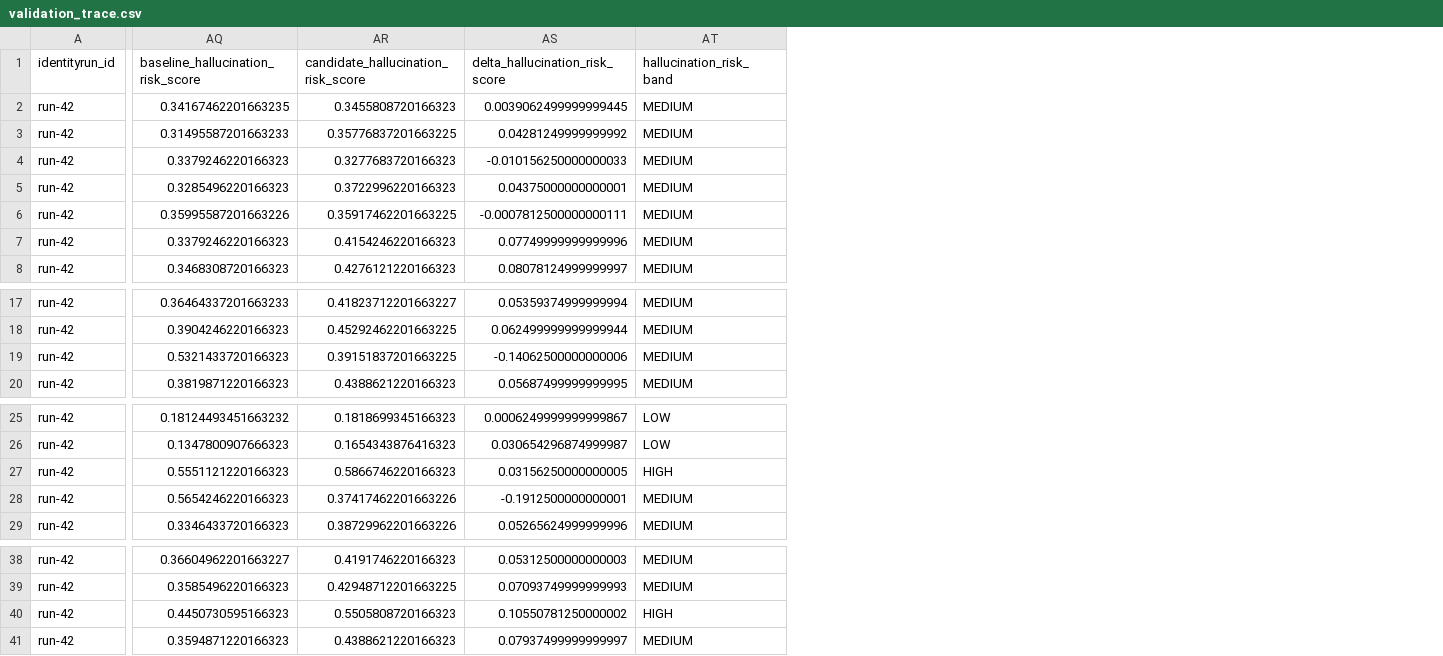
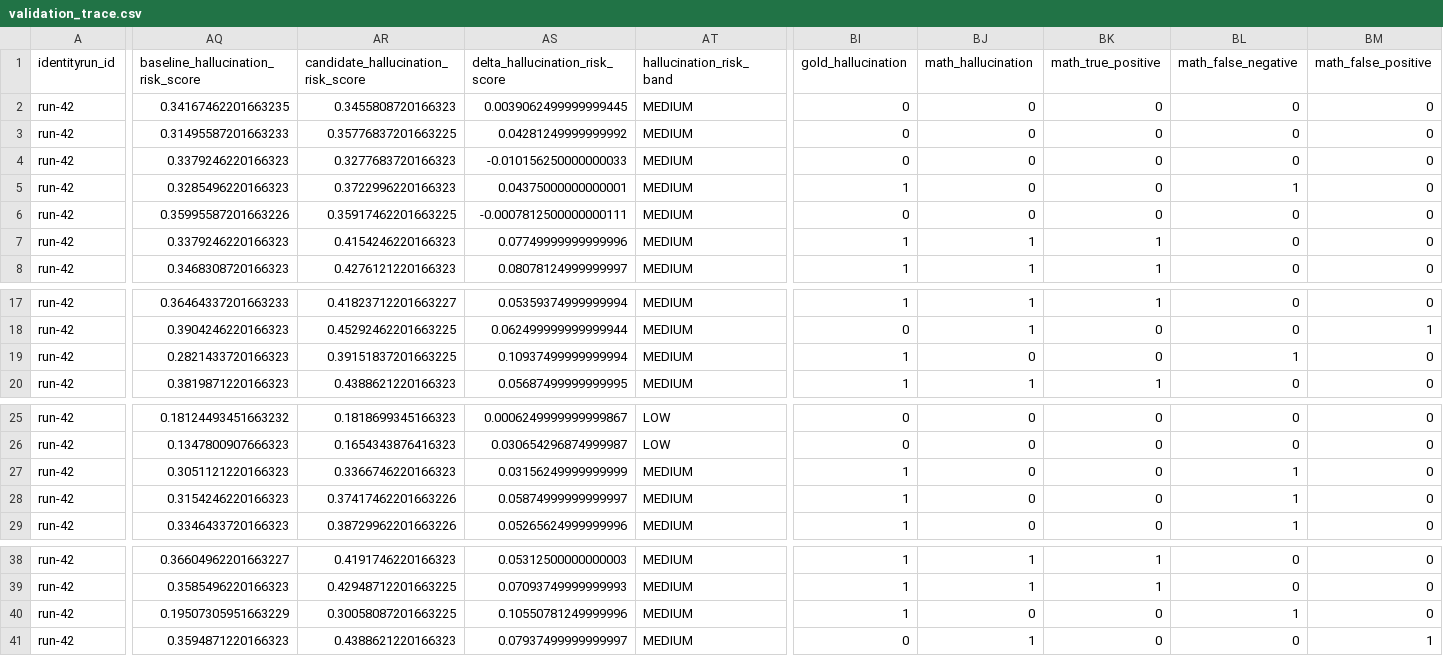
Before and after one commit to pvchaitu/llm_pcrf_reviewer, a CSV file: outputs/demo-130-prompts/validation_trace.csv, drawn as a sheet; only a part is shown, gaps mark what is left out; the diff covers the shown part only; the diff names each change by its address in the sheet, - before the commit and + after, or states it on an @@ line.

```diff
--- a/outputs/demo-130-prompts/validation_trace.csv
+++ b/outputs/demo-130-prompts/validation_trace.csv
+column BI (gold_hallucination), rows 2-8: 0 | 0 | 0 | 1 | 0 | 1 | 1; rows 17-20: 1 | 0 | 1 | 1; rows 25-29: 0 | 0 | 1 | 1 | 1; rows 38-41: 1 | 1 | 1 | 0
+column BJ (math_hallucination), rows 2-8: 0 | 0 | 0 | 0 | 0 | 1 | 1; rows 17-20: 1 | 1 | 0 | 1; rows 25-29: all 0; rows 38-41: 1 | 1 | 0 | 1
+column BK (math_true_positive), rows 2-8: 0 | 0 | 0 | 0 | 0 | 1 | 1; rows 17-20: 1 | 0 | 0 | 1; rows 25-29: all 0; rows 38-41: 1 | 1 | 0 | 0
+column BL (math_false_negative), rows 2-8: 0 | 0 | 0 | 1 | 0 | 0 | 0; rows 17-20: 0 | 0 | 1 | 0; rows 25-29: 0 | 0 | 1 | 1 | 1; rows 38-41: 0 | 0 | 1 | 0
+column BM (math_false_positive), rows 2-8: all 0; rows 17-20: 0 | 1 | 0 | 0; rows 25-29: all 0; rows 38-41: 0 | 0 | 0 | 1
-AQ19: 0.5321433720166323
+AQ19: 0.2821433720166323
-AS19 (delta_hallucination_risk_score): -0.14062500000000006
+AS19 (delta_hallucination_risk_score): 0.10937499999999994
-AQ27: 0.5551121220166323
+AQ27: 0.3051121220166323
-AR27: 0.5866746220166323
+AR27: 0.3366746220166323
-AS27 (delta_hallucination_risk_score): 0.03156250000000005
+AS27 (delta_hallucination_risk_score): 0.03156249999999999
-AT27 (hallucination_risk_band): HIGH
+AT27 (hallucination_risk_band): MEDIUM
-AQ28: 0.5654246220166323
+AQ28: 0.3154246220166323
-AS28 (delta_hallucination_risk_score): -0.1912500000000001
+AS28 (delta_hallucination_risk_score): 0.05874999999999997
-AQ40: 0.4450730595166323
+AQ40: 0.19507305951663229
-AR40: 0.5505808720166323
+AR40: 0.30058087201663225
-AS40 (delta_hallucination_risk_score): 0.10550781250000002
+AS40 (delta_hallucination_risk_score): 0.10550781249999996
-AT40 (hallucination_risk_band): HIGH
+AT40 (hallucination_risk_band): MEDIUM
```
Also changed, not shown: 2 edited cells elsewhere in this file, 29 other files.
